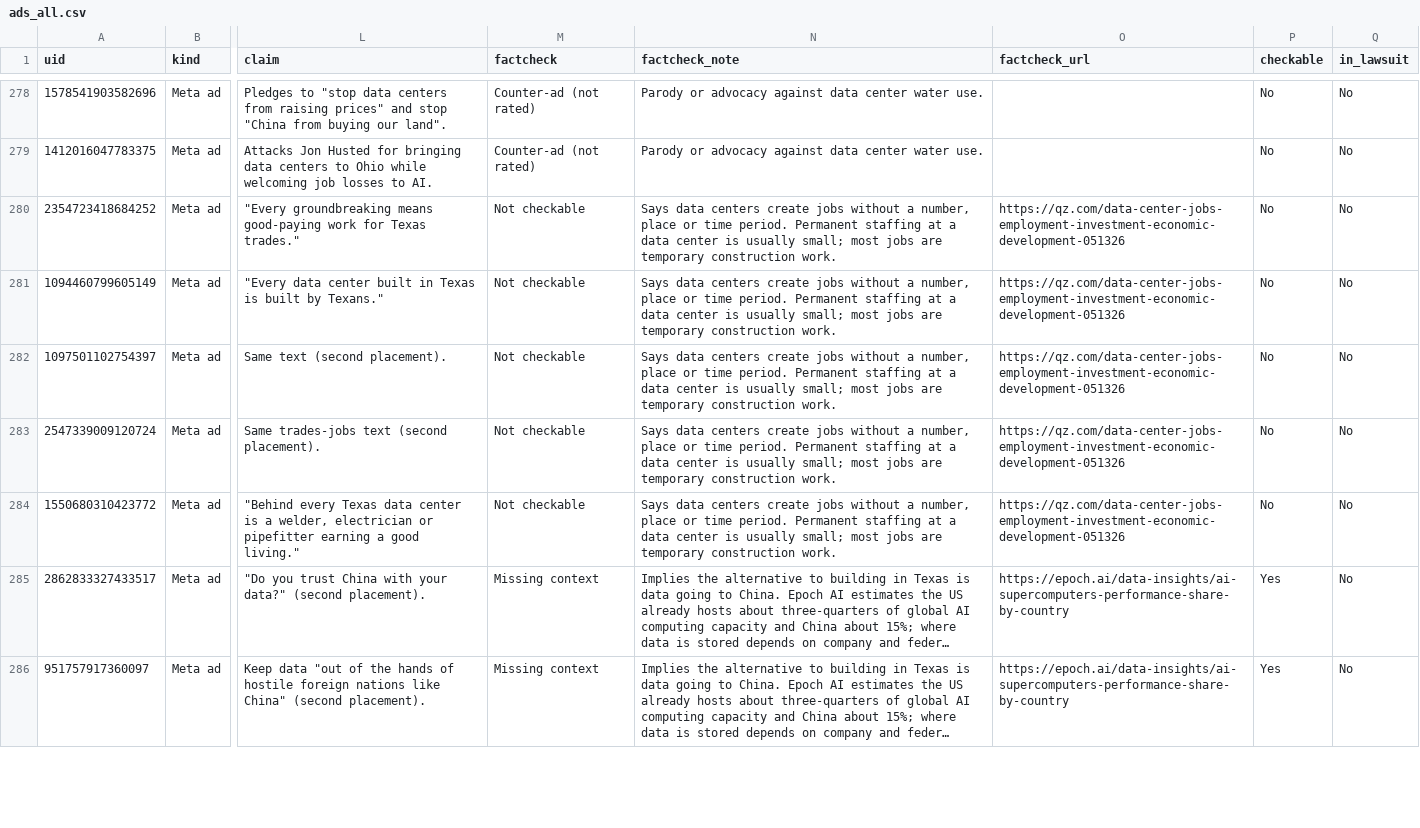
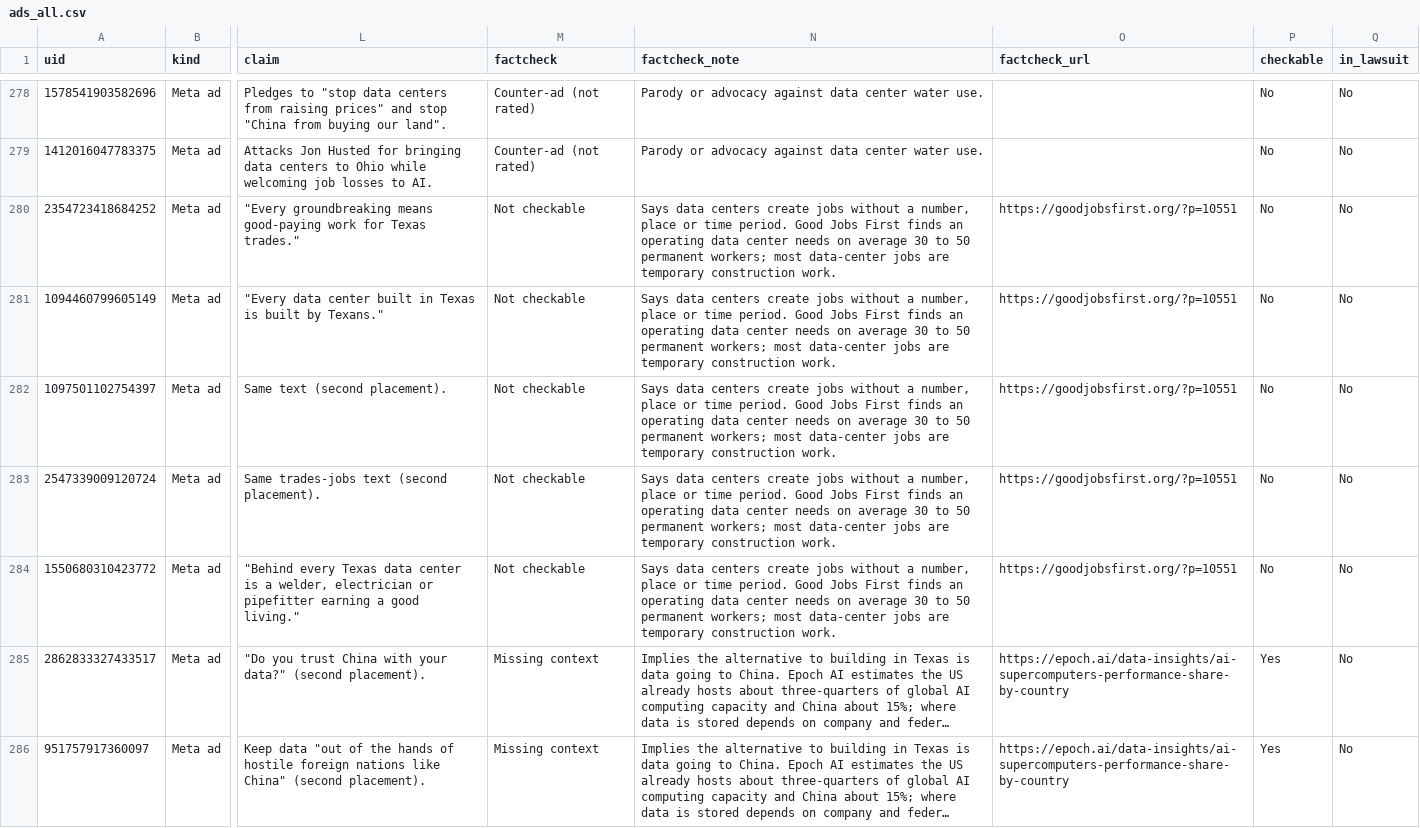
Before and after one commit to pdez90/dc_ads, a CSV file: data/ads_all.csv, drawn as a sheet; only a part is shown, gaps mark what is left out; long unchanged cells end in …; the diff covers the shown part only; the diff names each change by its address in the sheet, - before the commit and + after, or states it on an @@ line.

```diff
--- a/data/ads_all.csv
+++ b/data/ads_all.csv
-N280:N284 (factcheck_note): …time period. Permanent staffing at a data center is usually small; most jobs are…
+N280:N284 (factcheck_note): …time period. Good Jobs First finds an operating data center needs on average 30 to 50 permanent workers; most data-center jobs are…
-O280:O284 (factcheck_url): https://qz.com/data-center-jobs-employment-investment-economic-development-051326
+O280:O284 (factcheck_url): https://goodjobsfirst.org/?p=10551
```
Also changed, not shown: 114 edited cells elsewhere in this file, build/internal_docs.csv, data/campaigns.csv, 8 other files.
